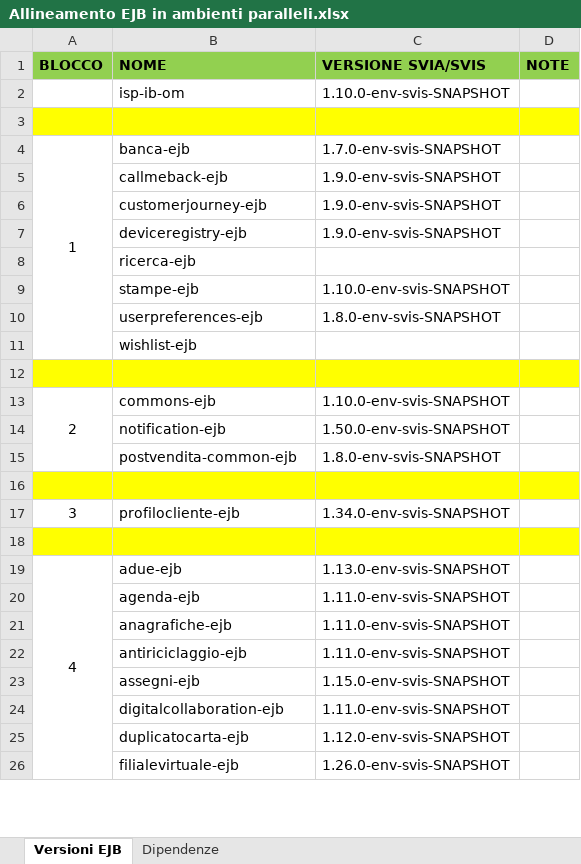
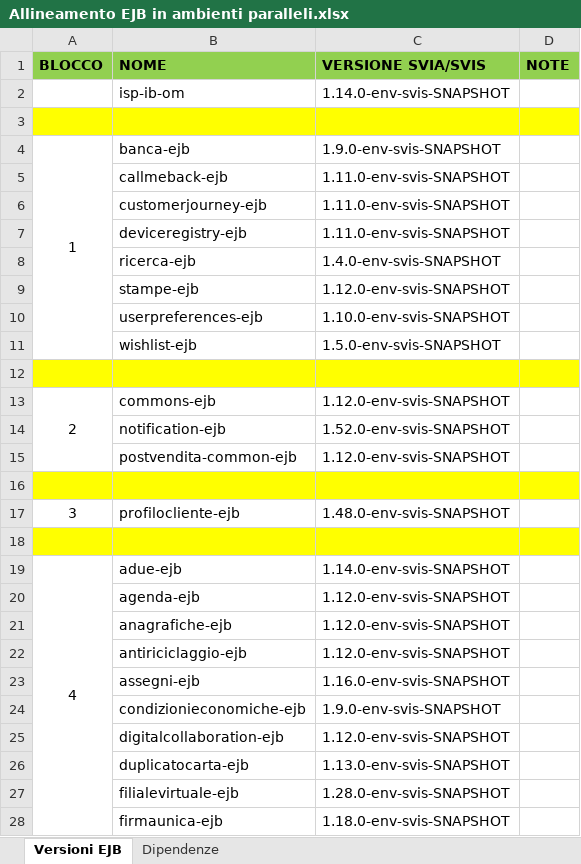
Before and after one commit to EdoardoBaral/SoftwareAllineamenti, an Excel workbook: src/main/resources/excelutils/Allineamento EJB in ambienti paralleli.xlsx, sheet Versioni EJB, drawn as a sheet; only a part is shown; values as stored, in another font and other column widths than the file's, no borders; addresses are those after the commit; the diff covers the shown part only; the diff names each change by its address in the sheet, - before the commit and + after, or states it on an @@ line.

```diff
--- a/src/main/resources/excelutils/Allineamento EJB in ambienti paralleli.xlsx (sheet Versioni EJB)
+++ b/src/main/resources/excelutils/Allineamento EJB in ambienti paralleli.xlsx (sheet Versioni EJB)
-C2 (VERSIONE SVIA/SVIS): 1.10.0-env-svis-SNAPSHOT
+C2 (VERSIONE SVIA/SVIS): 1.14.0-env-svis-SNAPSHOT
-C4 (VERSIONE SVIA/SVIS): 1.7.0-env-svis-SNAPSHOT
+C4 (VERSIONE SVIA/SVIS): 1.9.0-env-svis-SNAPSHOT
-C5:C7 (VERSIONE SVIA/SVIS): 1.9.0-env-svis-SNAPSHOT
+C5:C7 (VERSIONE SVIA/SVIS): 1.11.0-env-svis-SNAPSHOT
-C8 (VERSIONE SVIA/SVIS): (empty)
+C8 (VERSIONE SVIA/SVIS): 1.4.0-env-svis-SNAPSHOT
-C9 (VERSIONE SVIA/SVIS): 1.10.0-env-svis-SNAPSHOT
+C9 (VERSIONE SVIA/SVIS): 1.12.0-env-svis-SNAPSHOT
-C10 (VERSIONE SVIA/SVIS): 1.8.0-env-svis-SNAPSHOT
+C10 (VERSIONE SVIA/SVIS): 1.10.0-env-svis-SNAPSHOT
-C11 (VERSIONE SVIA/SVIS): (empty)
+C11 (VERSIONE SVIA/SVIS): 1.5.0-env-svis-SNAPSHOT
-C13 (VERSIONE SVIA/SVIS): 1.10.0-env-svis-SNAPSHOT
+C13 (VERSIONE SVIA/SVIS): 1.12.0-env-svis-SNAPSHOT
-C14 (VERSIONE SVIA/SVIS): 1.50.0-env-svis-SNAPSHOT
+C14 (VERSIONE SVIA/SVIS): 1.52.0-env-svis-SNAPSHOT
-C15 (VERSIONE SVIA/SVIS): 1.8.0-env-svis-SNAPSHOT
+C15 (VERSIONE SVIA/SVIS): 1.12.0-env-svis-SNAPSHOT
-C17 (VERSIONE SVIA/SVIS): 1.34.0-env-svis-SNAPSHOT
+C17 (VERSIONE SVIA/SVIS): 1.48.0-env-svis-SNAPSHOT
-C19 (VERSIONE SVIA/SVIS): 1.13.0-env-svis-SNAPSHOT
+C19 (VERSIONE SVIA/SVIS): 1.14.0-env-svis-SNAPSHOT
-C20:C22 (VERSIONE SVIA/SVIS): 1.11.0-env-svis-SNAPSHOT
+C20:C22 (VERSIONE SVIA/SVIS): 1.12.0-env-svis-SNAPSHOT
-C23 (VERSIONE SVIA/SVIS): 1.15.0-env-svis-SNAPSHOT
+C23 (VERSIONE SVIA/SVIS): 1.16.0-env-svis-SNAPSHOT
+row 24:  | condizionieconomiche-ejb | 1.9.0-env-svis-SNAPSHOT
-C25 (VERSIONE SVIA/SVIS): 1.11.0-env-svis-SNAPSHOT
+C25 (VERSIONE SVIA/SVIS): 1.12.0-env-svis-SNAPSHOT
-C26 (VERSIONE SVIA/SVIS): 1.12.0-env-svis-SNAPSHOT
+C26 (VERSIONE SVIA/SVIS): 1.13.0-env-svis-SNAPSHOT
-C27 (VERSIONE SVIA/SVIS): 1.26.0-env-svis-SNAPSHOT
+C27 (VERSIONE SVIA/SVIS): 1.28.0-env-svis-SNAPSHOT
+row 28:  | firmaunica-ejb | 1.18.0-env-svis-SNAPSHOT
```
Also changed, not shown: 52 added rows, 50 removed rows, 15 edited cells, merged cells and row numbers in column A elsewhere in this sheet, sheet Dipendenze, formulas that keep their value, hidden cells, 2 other files.
